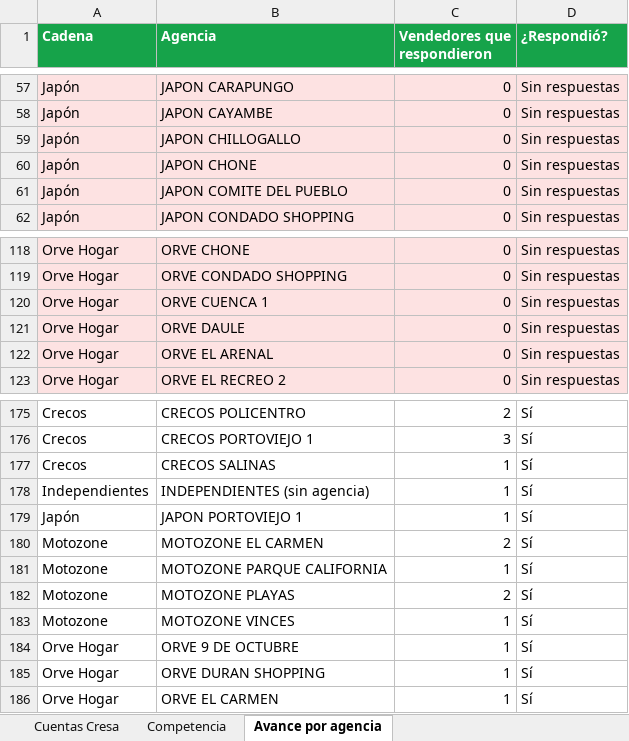
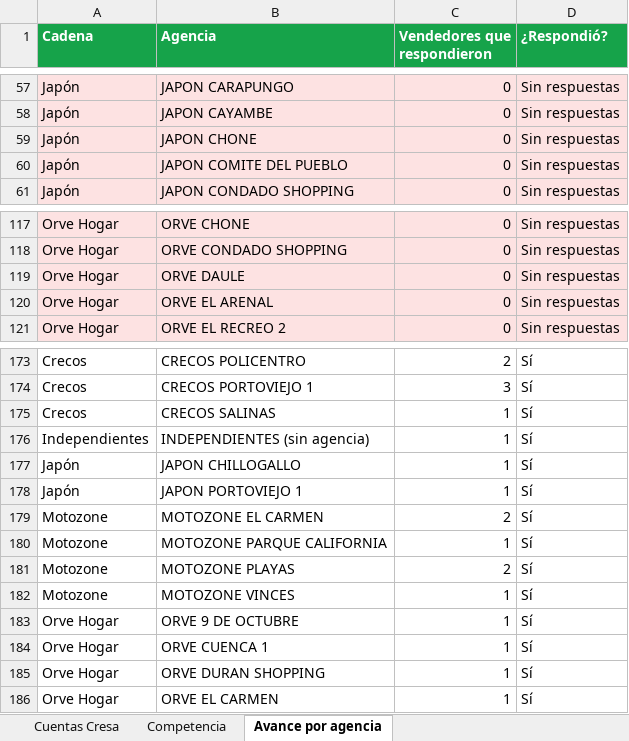
Before and after one commit to cdizquierdoc-hub/monitor-lives-tiktok, an Excel workbook: data/encuesta/Encuesta_TikTok_Cresa.xlsx, sheet Avance por agencia, drawn as a sheet; only a part is shown, gaps mark what is left out; values as stored, in another font and other column widths than the file's, no borders; removed rows and columns are numbered as before the commit, all else as after; the diff names each change by its address in the sheet, - before the commit and + after, or states it on an @@ line.

```diff
--- a/data/encuesta/Encuesta_TikTok_Cresa.xlsx (sheet Avance por agencia)
+++ b/data/encuesta/Encuesta_TikTok_Cresa.xlsx (sheet Avance por agencia)
-row 59: Japón | JAPON CHILLOGALLO | 0 | Sin respuestas
-row 120: Orve Hogar | ORVE CUENCA 1 | 0 | Sin respuestas
+row 177: Japón | JAPON CHILLOGALLO | 1 | Sí
+row 184: Orve Hogar | ORVE CUENCA 1 | 1 | Sí
```
Also changed, not shown: sheet Cuentas Cresa, sheet Competencia, 6 other files.
